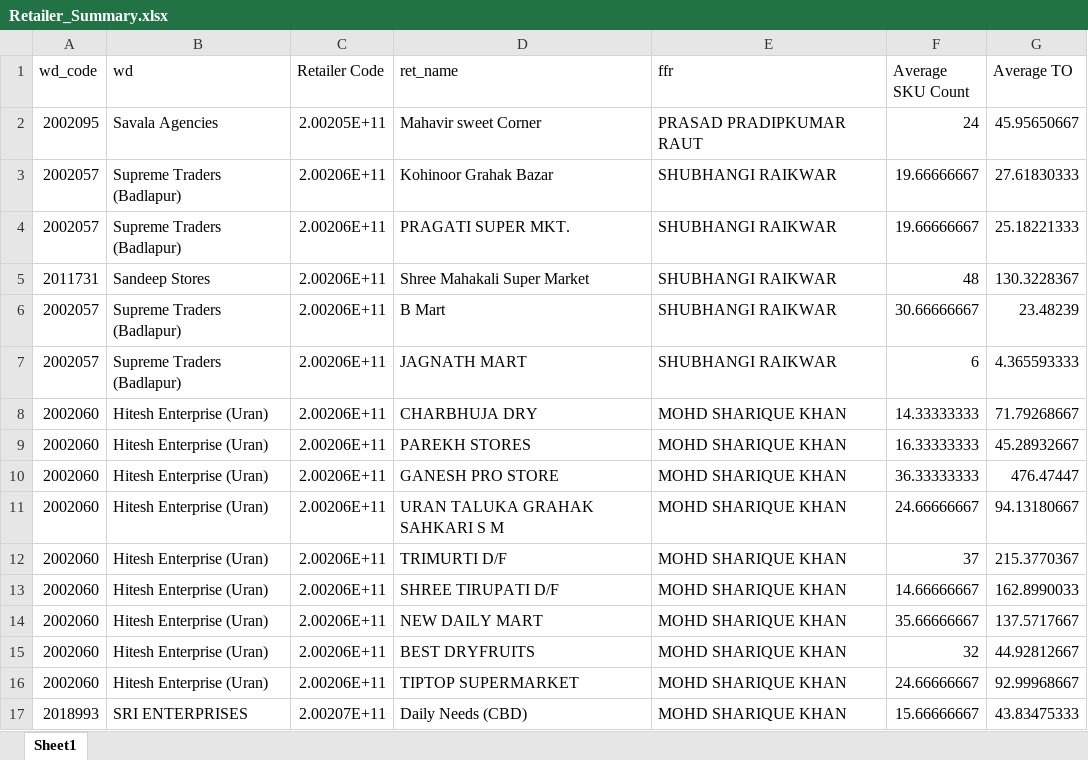
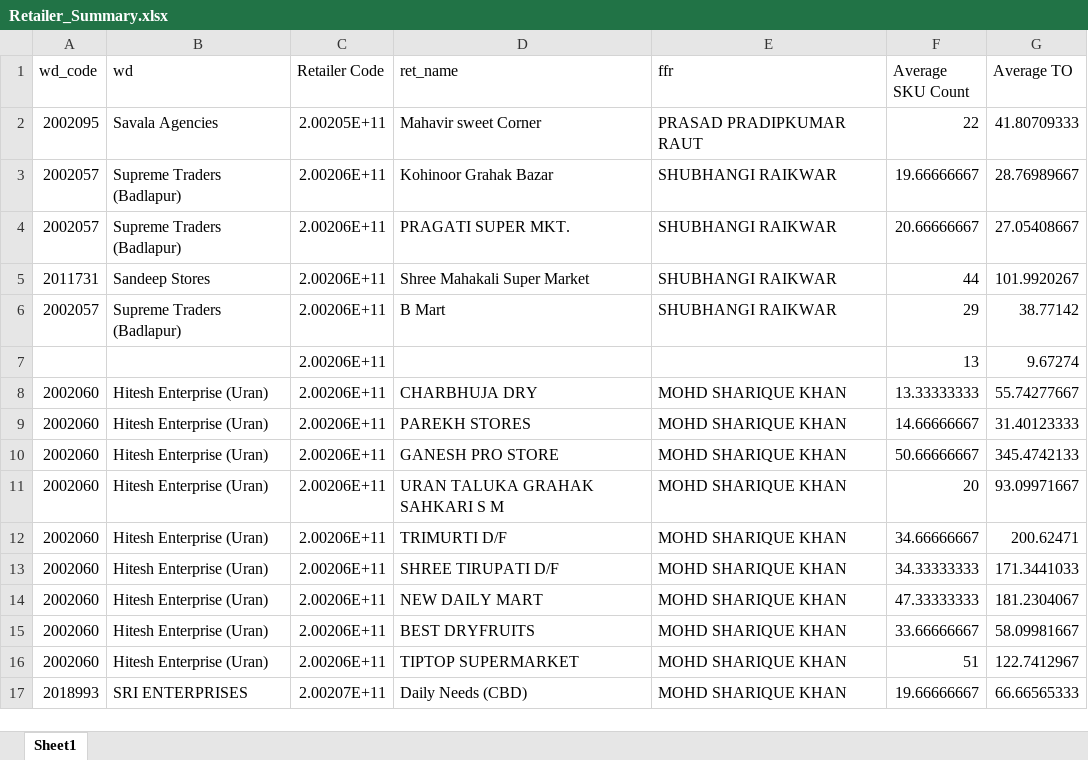
Before and after one commit to msrathore-69781/GE05_top_outlet, an Excel workbook: Retailer_Summary.xlsx, sheet Sheet1, drawn as a sheet; only a part is shown; values as stored, in another font and other column widths than the file's, no borders; removed rows and columns are numbered as before the commit, all else as after; the diff covers the shown part only; the diff names each change by its address in the sheet, - before the commit and + after, or states it on an @@ line.

```diff
--- a/Retailer_Summary.xlsx (sheet Sheet1)
+++ b/Retailer_Summary.xlsx (sheet Sheet1)
-F2 (Average SKU Count): 24
+F2 (Average SKU Count): 22
-G2 (Average TO): 45.95650667
+G2 (Average TO): 41.80709333
-G3 (Average TO): 27.61830333
+G3 (Average TO): 28.76989667
-F4 (Average SKU Count): 19.66666667
+F4 (Average SKU Count): 20.66666667
-G4 (Average TO): 25.18221333
+G4 (Average TO): 27.05408667
-F5 (Average SKU Count): 48
+F5 (Average SKU Count): 44
-G5 (Average TO): 130.3228367
+G5 (Average TO): 101.9920267
-F6 (Average SKU Count): 30.66666667
+F6 (Average SKU Count): 29
-G6 (Average TO): 23.48239
+G6 (Average TO): 38.77142
-row 7: 2002057 | Supreme Traders (Badlapur) | 2.00206E+11 | JAGNATH MART | SHUBHANGI RAIKWAR | 6 | 4.365593333
+row 7:  |  | 2.00206E+11 |  |  | 13 | 9.67274
-F8 (Average SKU Count): 14.33333333
+F8 (Average SKU Count): 13.33333333
-G8 (Average TO): 71.79268667
+G8 (Average TO): 55.74277667
-F9 (Average SKU Count): 16.33333333
+F9 (Average SKU Count): 14.66666667
-G9 (Average TO): 45.28932667
+G9 (Average TO): 31.40123333
-F10 (Average SKU Count): 36.33333333
+F10 (Average SKU Count): 50.66666667
-G10 (Average TO): 476.47447
+G10 (Average TO): 345.4742133
-F11 (Average SKU Count): 24.66666667
+F11 (Average SKU Count): 20
-G11 (Average TO): 94.13180667
+G11 (Average TO): 93.09971667
-F12 (Average SKU Count): 37
+F12 (Average SKU Count): 34.66666667
-G12 (Average TO): 215.3770367
+G12 (Average TO): 200.62471
-F13 (Average SKU Count): 14.66666667
+F13 (Average SKU Count): 34.33333333
-G13 (Average TO): 162.8990033
+G13 (Average TO): 171.3441033
-F14 (Average SKU Count): 35.66666667
+F14 (Average SKU Count): 47.33333333
-G14 (Average TO): 137.5717667
+G14 (Average TO): 181.2304067
-F15 (Average SKU Count): 32
+F15 (Average SKU Count): 33.66666667
-G15 (Average TO): 44.92812667
+G15 (Average TO): 58.09981667
-F16 (Average SKU Count): 24.66666667
+F16 (Average SKU Count): 51
-G16 (Average TO): 92.99968667
+G16 (Average TO): 122.7412967
-F17 (Average SKU Count): 15.66666667
+F17 (Average SKU Count): 19.66666667
-G17 (Average TO): 43.83475333
+G17 (Average TO): 66.66565333
```
Also changed, not shown: other rows of this sheet, Dashboard_Backend.xlsx, current_month.xlsx, 7 other files.
